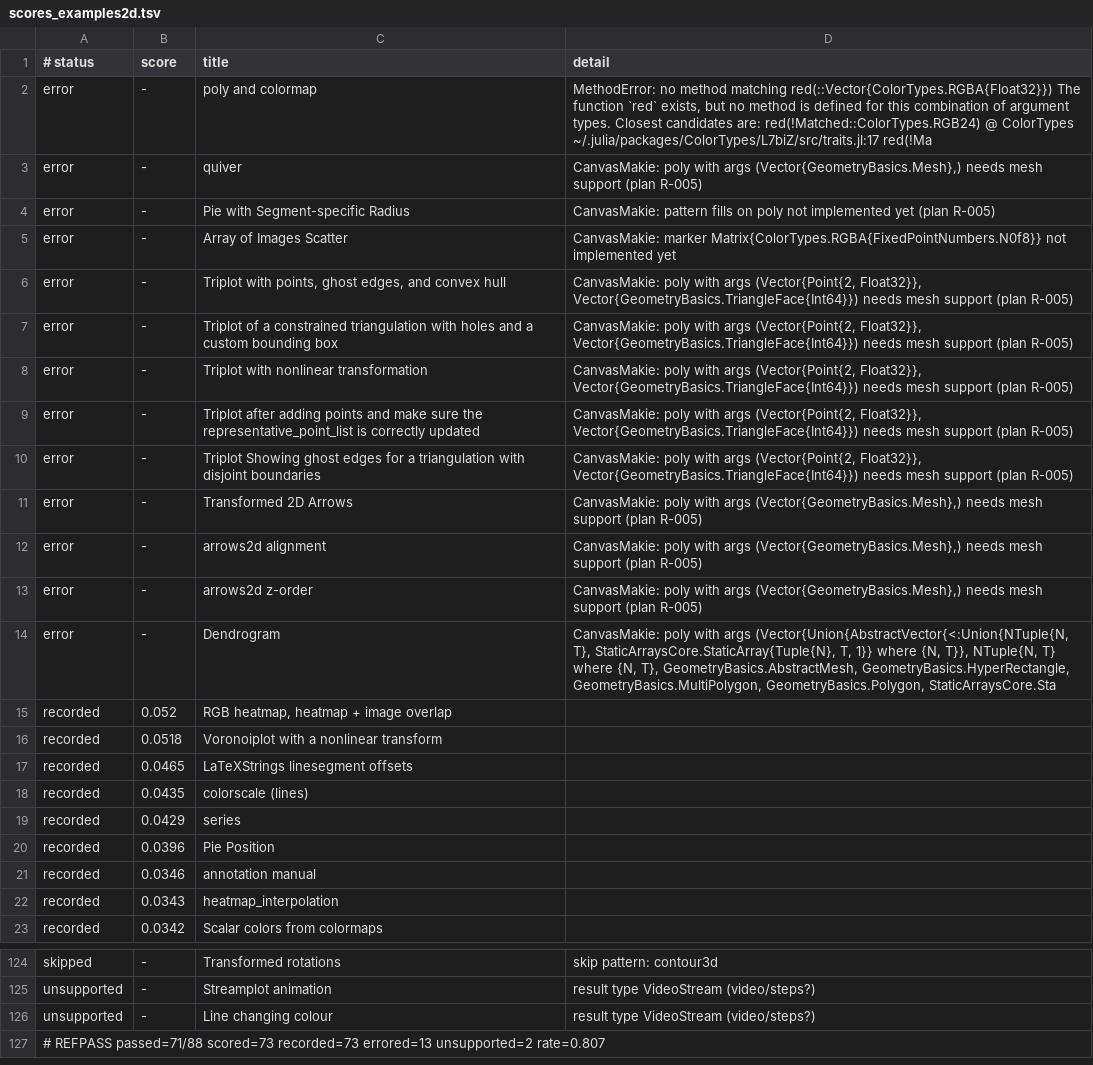
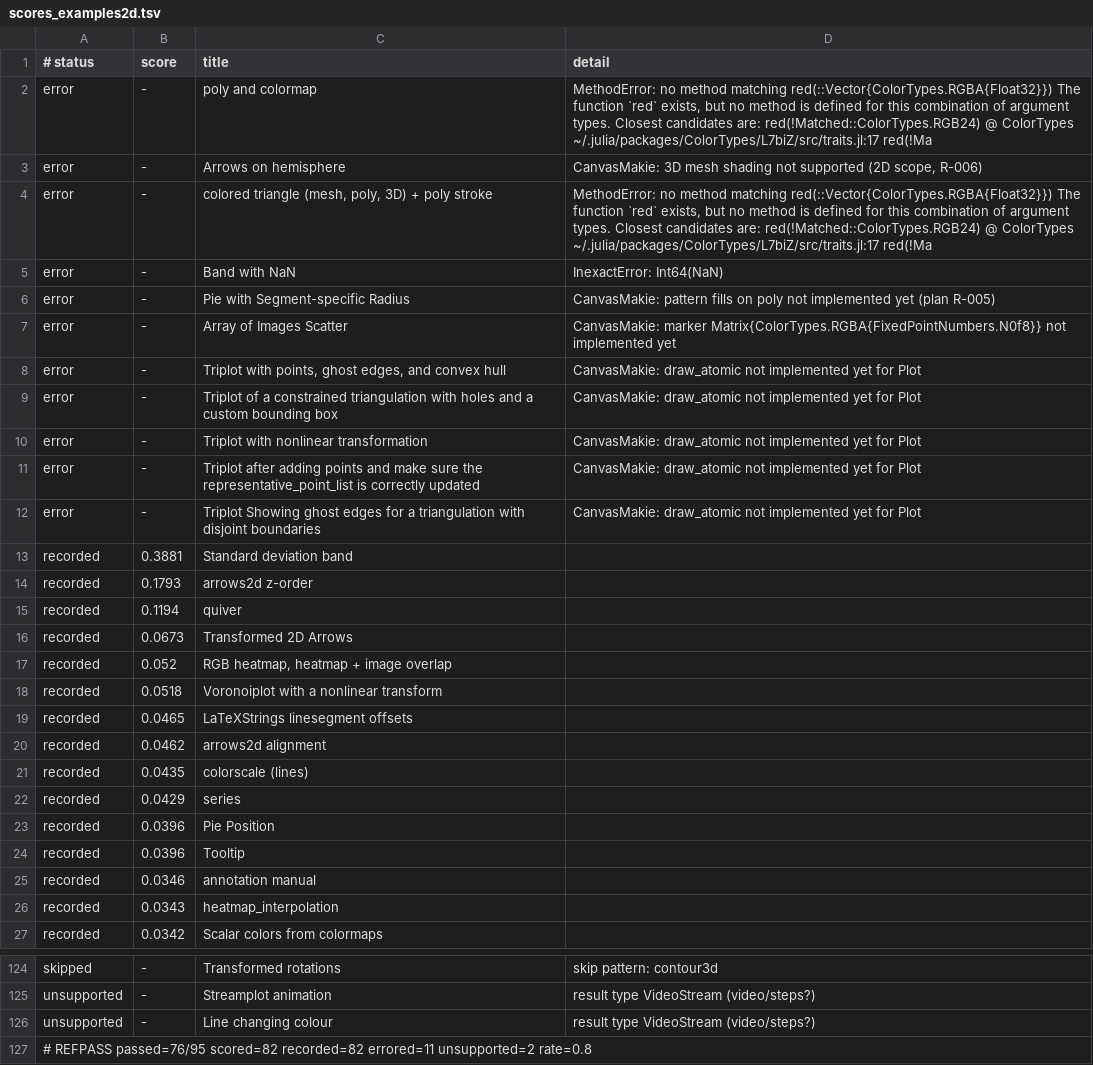
Before and after one commit to GroupTherapyOrg/WasmMakie.jl, a TSV file: reftests/scores_examples2d.tsv, drawn as a sheet; only a part is shown, gaps mark what is left out; the diff covers the shown part only.

```diff
--- a/reftests/scores_examples2d.tsv
+++ b/reftests/scores_examples2d.tsv
@@ -2,14 +2,16 @@
 error	-	poly and colormap	MethodError: no method matching red(::Vector{ColorTypes.RGBA{Float32}}) The function `red` exists, but no method is defined for this combination of argument types.  Closest candidates are:   red(!Matched::ColorTypes.RGB24)    @ ColorTypes ~/.julia/packages/ColorTypes/L7biZ/src/traits.jl:17   red(!Ma
-error	-	quiver	CanvasMakie: poly with args (Vector{GeometryBasics.Mesh},) needs mesh support (plan R-005)
+error	-	Arrows on hemisphere	CanvasMakie: 3D mesh shading not supported (2D scope, R-006)
+error	-	colored triangle (mesh, poly, 3D) + poly stroke	MethodError: no method matching red(::Vector{ColorTypes.RGBA{Float32}}) The function `red` exists, but no method is defined for this combination of argument types.  Closest candidates are:   red(!Matched::ColorTypes.RGB24)    @ ColorTypes ~/.julia/packages/ColorTypes/L7biZ/src/traits.jl:17   red(!Ma
+error	-	Band with NaN	InexactError: Int64(NaN)
 error	-	Pie with Segment-specific Radius	CanvasMakie: pattern fills on poly not implemented yet (plan R-005)
 error	-	Array of Images Scatter	CanvasMakie: marker Matrix{ColorTypes.RGBA{FixedPointNumbers.N0f8}} not implemented yet
-error	-	Triplot with points, ghost edges, and convex hull	CanvasMakie: poly with args (Vector{Point{2, Float32}}, Vector{GeometryBasics.TriangleFace{Int64}}) needs mesh support (plan R-005)
-error	-	Triplot of a constrained triangulation with holes and a custom bounding box	CanvasMakie: poly with args (Vector{Point{2, Float32}}, Vector{GeometryBasics.TriangleFace{Int64}}) needs mesh support (plan R-005)
-error	-	Triplot with nonlinear transformation	CanvasMakie: poly with args (Vector{Point{2, Float32}}, Vector{GeometryBasics.TriangleFace{Int64}}) needs mesh support (plan R-005)
-error	-	Triplot after adding points and make sure the representative_point_list is correctly updated	CanvasMakie: poly with args (Vector{Point{2, Float32}}, Vector{GeometryBasics.TriangleFace{Int64}}) needs mesh support (plan R-005)
-error	-	Triplot Showing ghost edges for a triangulation with disjoint boundaries	CanvasMakie: poly with args (Vector{Point{2, Float32}}, Vector{GeometryBasics.TriangleFace{Int64}}) needs mesh support (plan R-005)
-error	-	Transformed 2D Arrows	CanvasMakie: poly with args (Vector{GeometryBasics.Mesh},) needs mesh support (plan R-005)
-error	-	arrows2d alignment	CanvasMakie: poly with args (Vector{GeometryBasics.Mesh},) needs mesh support (plan R-005)
-error	-	arrows2d z-order	CanvasMakie: poly with args (Vector{GeometryBasics.Mesh},) needs mesh support (plan R-005)
-error	-	Dendrogram	CanvasMakie: poly with args (Vector{Union{AbstractVector{<:Union{NTuple{N, T}, StaticArraysCore.StaticArray{Tuple{N}, T, 1}} where {N, T}}, NTuple{N, T} where {N, T}, GeometryBasics.AbstractMesh, GeometryBasics.HyperRectangle, GeometryBasics.MultiPolygon, GeometryBasics.Polygon, StaticArraysCore.Sta
+error	-	Triplot with points, ghost edges, and convex hull	CanvasMakie: draw_atomic not implemented yet for Plot
+error	-	Triplot of a constrained triangulation with holes and a custom bounding box	CanvasMakie: draw_atomic not implemented yet for Plot
+error	-	Triplot with nonlinear transformation	CanvasMakie: draw_atomic not implemented yet for Plot
+error	-	Triplot after adding points and make sure the representative_point_list is correctly updated	CanvasMakie: draw_atomic not implemented yet for Plot
+error	-	Triplot Showing ghost edges for a triangulation with disjoint boundaries	CanvasMakie: draw_atomic not implemented yet for Plot
+recorded	0.3881	Standard deviation band	
+recorded	0.1793	arrows2d z-order	
+recorded	0.1194	quiver	
+recorded	0.0673	Transformed 2D Arrows	
 recorded	0.052	RGB heatmap, heatmap + image overlap	
@@ -17,2 +19,3 @@ recorded	0.0518	Voronoiplot with a nonlinear transform
 recorded	0.0465	LaTeXStrings linesegment offsets	
+recorded	0.0462	arrows2d alignment	
 recorded	0.0435	colorscale (lines)	
@@ -20,2 +23,3 @@ recorded	0.0429	series
 recorded	0.0396	Pie Position	
+recorded	0.0396	Tooltip	
 recorded	0.0346	annotation manual	
@@ -126,2 +126,2 @@ unsupported	-	Streamplot animation	result type VideoStream (video/steps?)
 unsupported	-	Line changing colour	result type VideoStream (video/steps?)
-# REFPASS passed=71/88 scored=73 recorded=73 errored=13 unsupported=2 rate=0.807
+# REFPASS passed=76/95 scored=82 recorded=82 errored=11 unsupported=2 rate=0.8
```
Also changed, not shown: 3 added rows, 7 removed rows and 6 edited cells elsewhere in this file, reftests/scores_core_corpus.tsv, reftests/scores_figures_and_makielayout.tsv, 10 other files.
